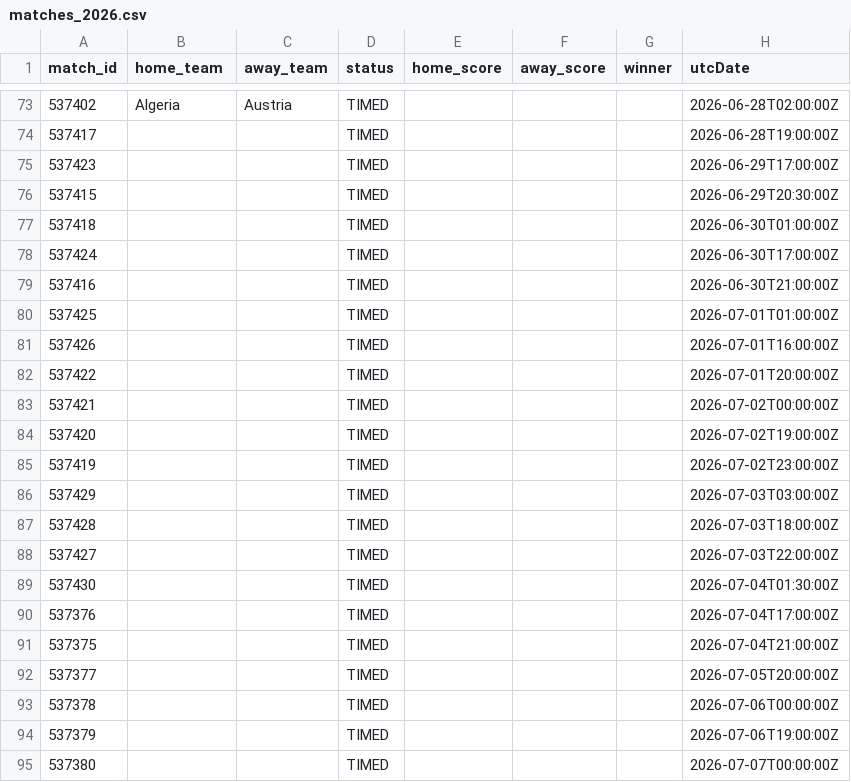
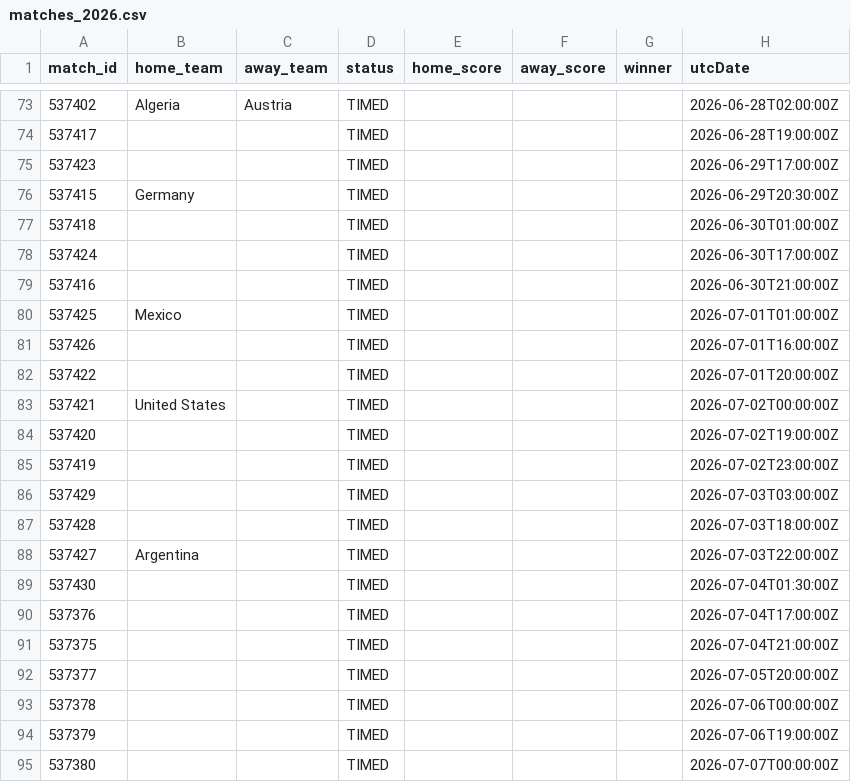
Before and after one commit to michaelsimmo11/WorldCupSweepstake, a CSV file: data/matches_2026.csv, drawn as a sheet; only a part is shown, gaps mark what is left out.

```diff
--- a/data/matches_2026.csv
+++ b/data/matches_2026.csv
@@ -75,3 +75,3 @@ match_id,home_team,away_team,status,home_score,away_score,winner,utcDate
 537423,,,TIMED,,,,2026-06-29T17:00:00Z
-537415,,,TIMED,,,,2026-06-29T20:30:00Z
+537415,Germany,,TIMED,,,,2026-06-29T20:30:00Z
 537418,,,TIMED,,,,2026-06-30T01:00:00Z
@@ -79,6 +79,6 @@ match_id,home_team,away_team,status,home_score,away_score,winner,utcDate
 537416,,,TIMED,,,,2026-06-30T21:00:00Z
-537425,,,TIMED,,,,2026-07-01T01:00:00Z
+537425,Mexico,,TIMED,,,,2026-07-01T01:00:00Z
 537426,,,TIMED,,,,2026-07-01T16:00:00Z
 537422,,,TIMED,,,,2026-07-01T20:00:00Z
-537421,,,TIMED,,,,2026-07-02T00:00:00Z
+537421,United States,,TIMED,,,,2026-07-02T00:00:00Z
 537420,,,TIMED,,,,2026-07-02T19:00:00Z
@@ -87,3 +87,3 @@ match_id,home_team,away_team,status,home_score,away_score,winner,utcDate
 537428,,,TIMED,,,,2026-07-03T18:00:00Z
-537427,,,TIMED,,,,2026-07-03T22:00:00Z
+537427,Argentina,,TIMED,,,,2026-07-03T22:00:00Z
 537430,,,TIMED,,,,2026-07-04T01:30:00Z
```
Also changed, not shown: 1 other file.
